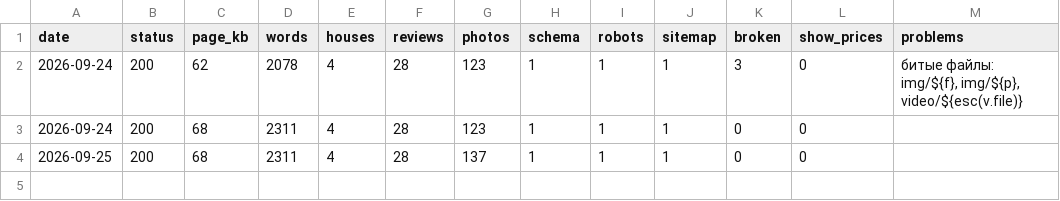
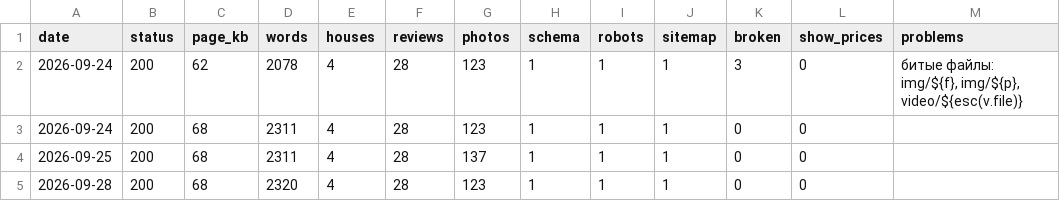
Before and after one commit to s11158/gelaland, a CSV file: docs/seo-history.csv, drawn as a sheet.

```diff
--- a/docs/seo-history.csv
+++ b/docs/seo-history.csv
@@ -4 +4,2 @@ date,status,page_kb,words,houses,reviews,photos,schema,robots,sitemap,broken,sho
 2026-09-25,200,68,2311,4,28,137,1,1,1,0,0,
+2026-09-28,200,68,2320,4,28,123,1,1,1,0,0,
```
Also changed, not shown: 7 other files.
